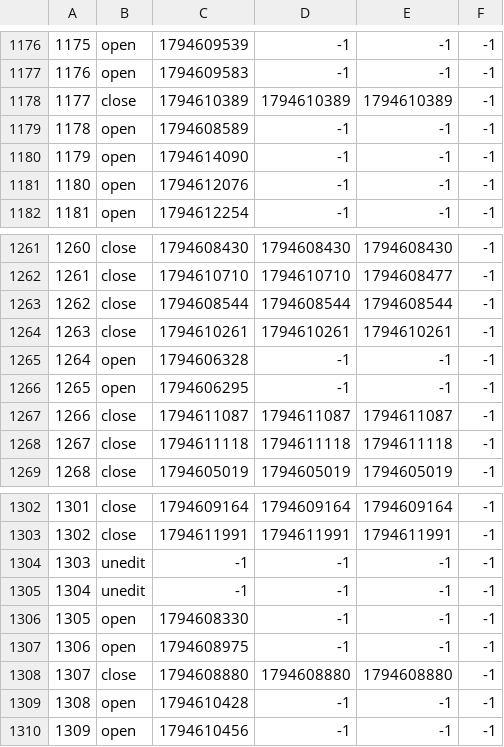
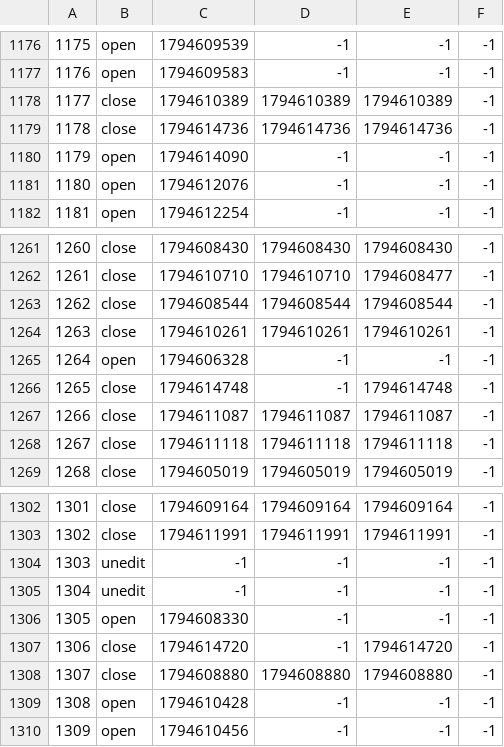
Before and after one commit to TomZernick/24h-Schwimmen-Veranstaltung, a CSV file: Zeitstempel.csv, drawn as a sheet; only a part is shown, gaps mark what is left out.

Commit message:
Exported data

```diff
--- a/Zeitstempel.csv
+++ b/Zeitstempel.csv
@@ -1178,3 +1178,3 @@
 1177, close, 1794610389, 1794610389, 1794610389, -1
-1178, open, 1794608589, -1, -1, -1
+1178, close, 1794614736, 1794614736, 1794614736, -1
 1179, open, 1794614090, -1, -1, -1
@@ -1265,3 +1265,3 @@
 1264, open, 1794606328, -1, -1, -1
-1265, open, 1794606295, -1, -1, -1
+1265, close, 1794614748, -1, 1794614748, -1
 1266, close, 1794611087, 1794611087, 1794611087, -1
@@ -1306,3 +1306,3 @@
 1305, open, 1794608330, -1, -1, -1
-1306, open, 1794608975, -1, -1, -1
+1306, close, 1794614720, -1, 1794614720, -1
 1307, close, 1794608880, 1794608880, 1794608880, -1
```
